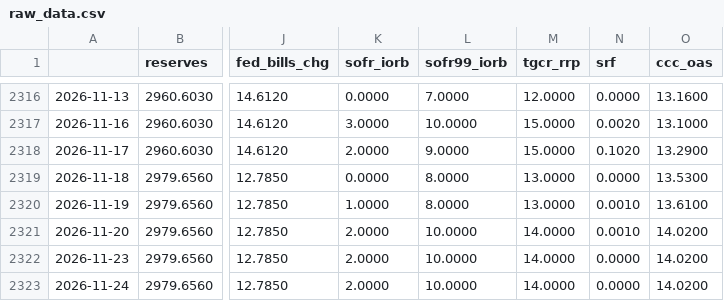
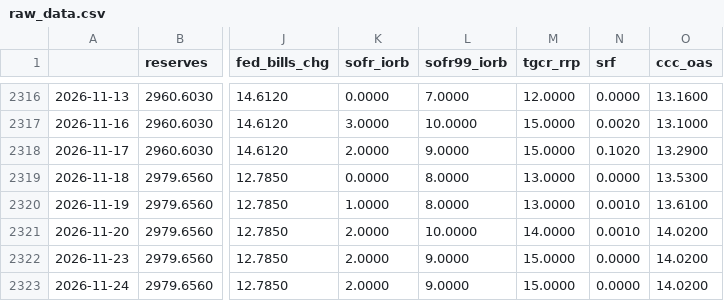
Before and after one commit to bingjiw/liquidity-monitor, a CSV file: output/raw_data.csv, drawn as a sheet; only a part is shown, gaps mark what is left out; the diff names each change by its address in the sheet, - before the commit and + after, or states it on an @@ line.

```diff
--- a/output/raw_data.csv
+++ b/output/raw_data.csv
-L2322:L2323 (sofr99_iorb): 10.0000
+L2322:L2323 (sofr99_iorb): 9.0000
-M2322:M2323 (tgcr_rrp): 14.0000
+M2322:M2323 (tgcr_rrp): 15.0000
```
Also changed, not shown: output/daily_log.csv, output/liquidity_history.csv, 6 other files.
